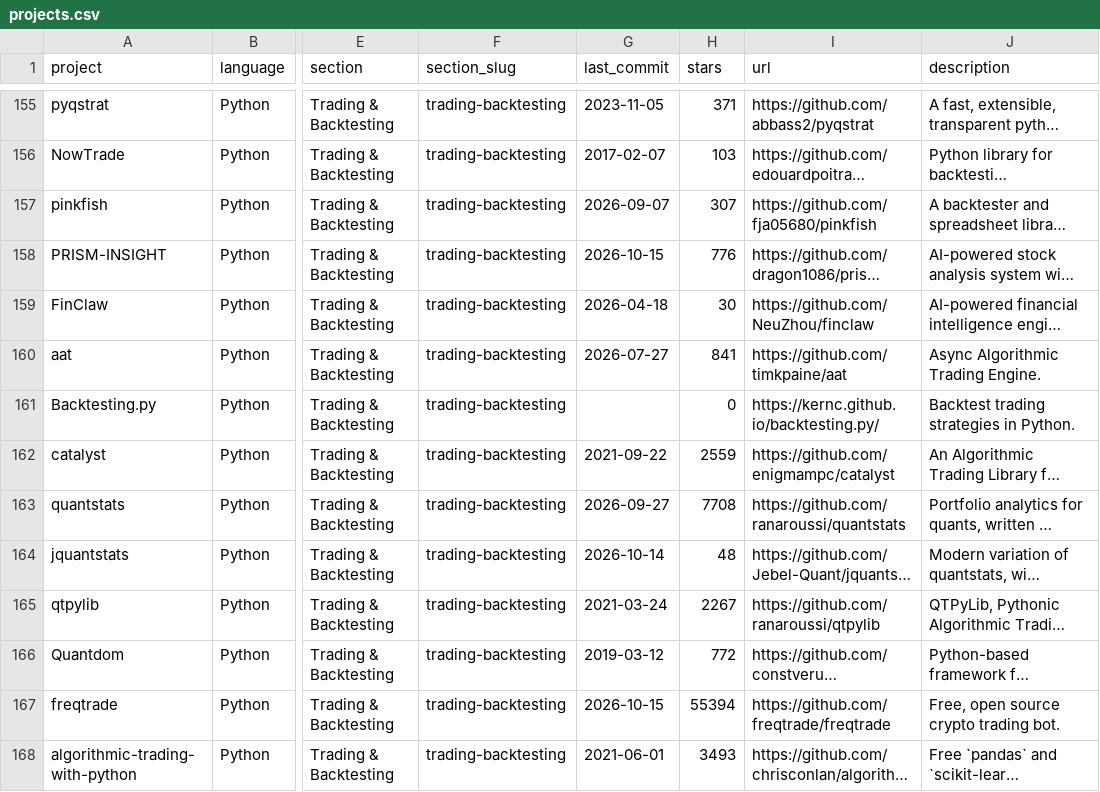
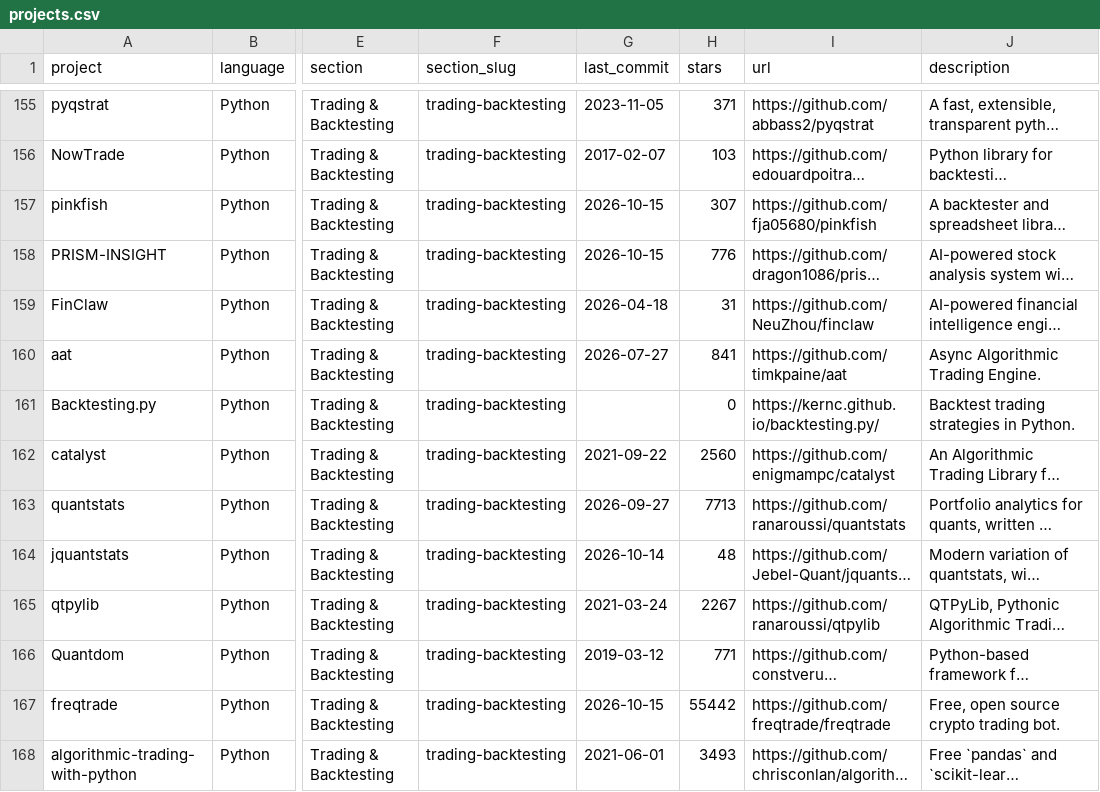
Before and after one commit to everget/awesome-quant, a CSV file: projects.csv, drawn as a sheet; only a part is shown, gaps mark what is left out; long unchanged cells end in …; the diff covers the shown part only; the diff names each change by its address in the sheet, - before the commit and + after, or states it on an @@ line.

```diff
--- a/projects.csv
+++ b/projects.csv
-G157 (last_commit): 2026-09-07
+G157 (last_commit): 2026-10-15
-H159 (stars): 30
+H159 (stars): 31
-H162 (stars): 2559
+H162 (stars): 2560
-H163 (stars): 7708
+H163 (stars): 7713
-H166 (stars): 772
+H166 (stars): 771
-H167 (stars): 55394
+H167 (stars): 55442
```
Also changed, not shown: 116 edited cells elsewhere in this file, 1 other file.
